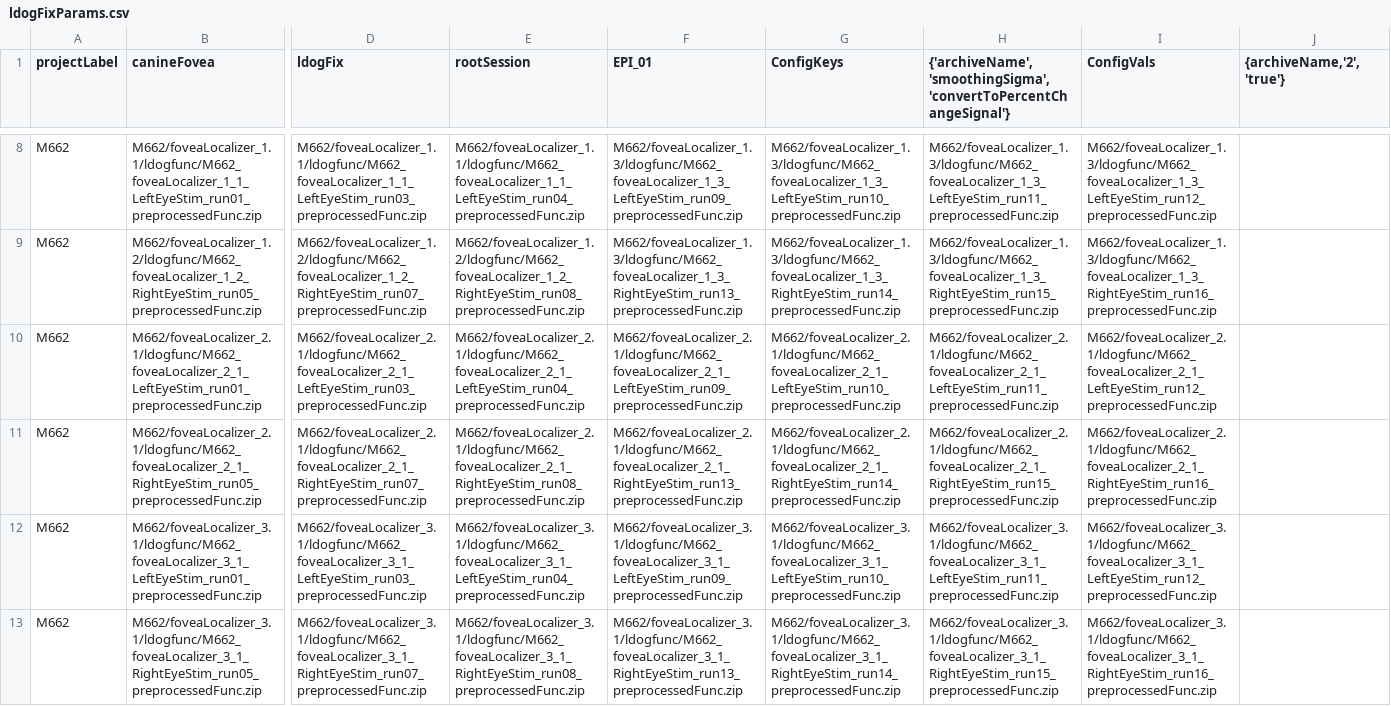
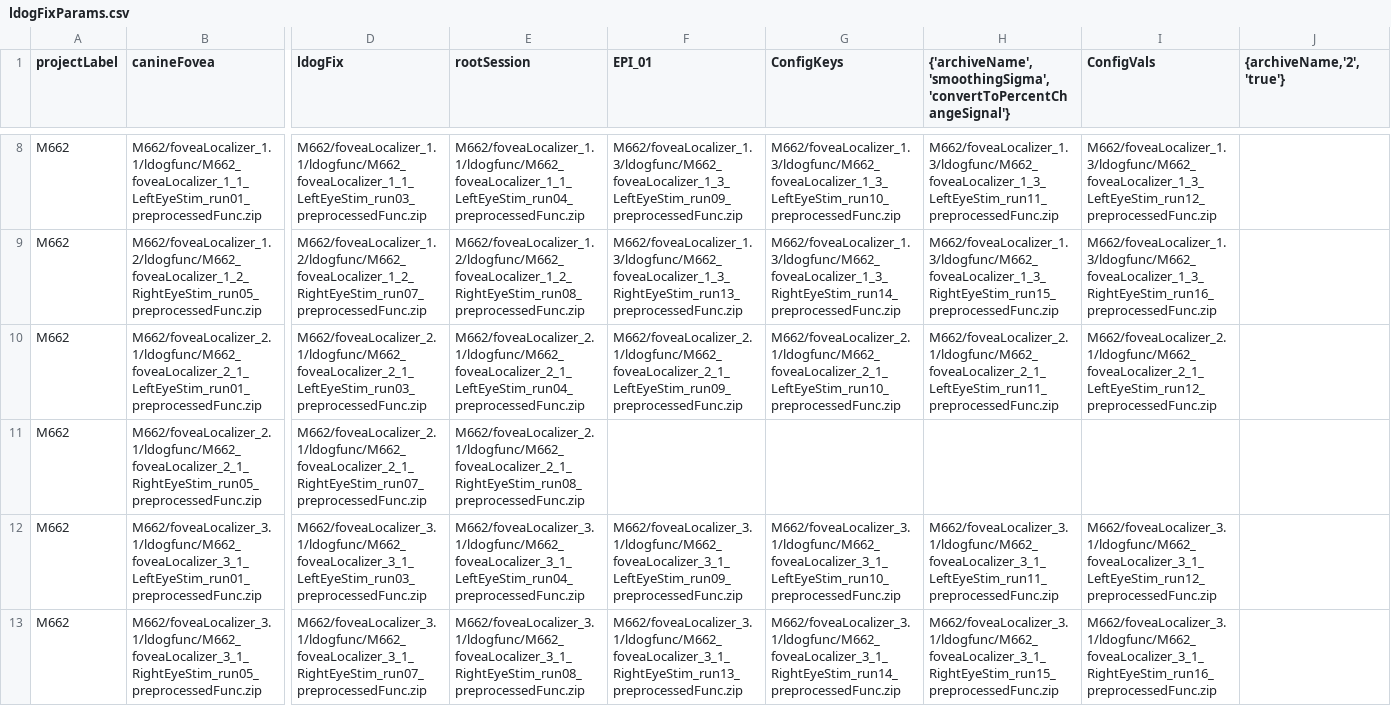
Before and after one commit to gkaguirrelab/mriLDOGAnalysis, a CSV file: submitGears/ldogFixParams.csv, drawn as a sheet; only a part is shown, gaps mark what is left out; the diff names each change by its address in the sheet, - before the commit and + after, or states it on an @@ line.

```diff
--- a/submitGears/ldogFixParams.csv
+++ b/submitGears/ldogFixParams.csv
-F11 (EPI_01): M662/foveaLocalizer_2.1/ldogfunc/M662_foveaLocalizer_2_1_RightEyeStim_run13_preprocessedFunc.zip
+F11 (EPI_01): (empty)
-G11 (ConfigKeys): M662/foveaLocalizer_2.1/ldogfunc/M662_foveaLocalizer_2_1_RightEyeStim_run14_preprocessedFunc.zip
+G11 (ConfigKeys): (empty)
-H11: M662/foveaLocalizer_2.1/ldogfunc/M662_foveaLocalizer_2_1_RightEyeStim_run15_preprocessedFunc.zip
+H11: (empty)
-I11 (ConfigVals): M662/foveaLocalizer_2.1/ldogfunc/M662_foveaLocalizer_2_1_RightEyeStim_run16_preprocessedFunc.zip
+I11 (ConfigVals): (empty)
```
Also changed, not shown: submitGears/ldogForwardModel_flobsHRF.csv.
